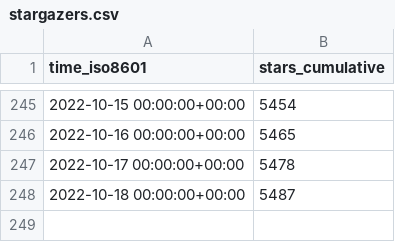
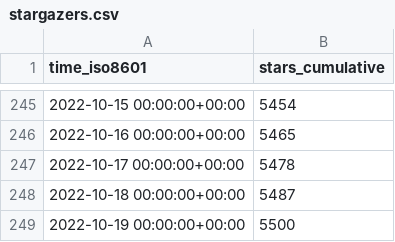
Before and after one commit to immich-app/immich, a CSV file: immich-app/immich/ghrs-data/stargazers.csv, drawn as a sheet; only a part is shown, gaps mark what is left out.

```diff
--- a/immich-app/immich/ghrs-data/stargazers.csv
+++ b/immich-app/immich/ghrs-data/stargazers.csv
@@ -248 +248,2 @@ time_iso8601,stars_cumulative
 2022-10-18 00:00:00+00:00,5487
+2022-10-19 00:00:00+00:00,5500
```
